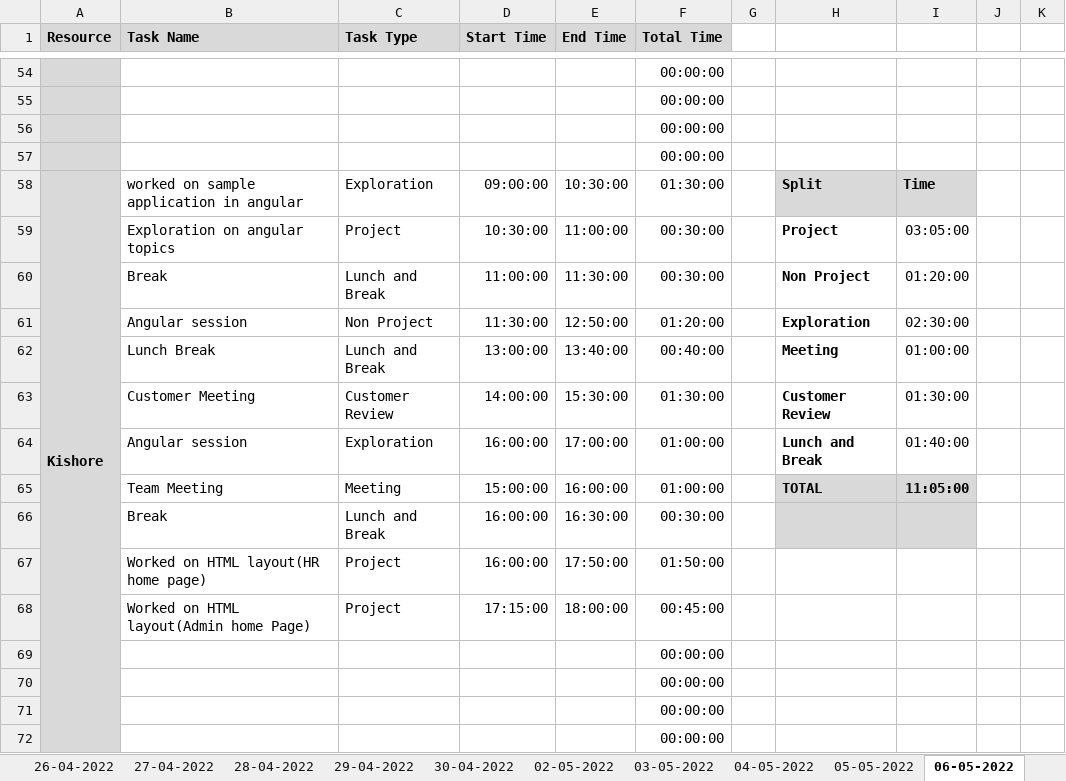
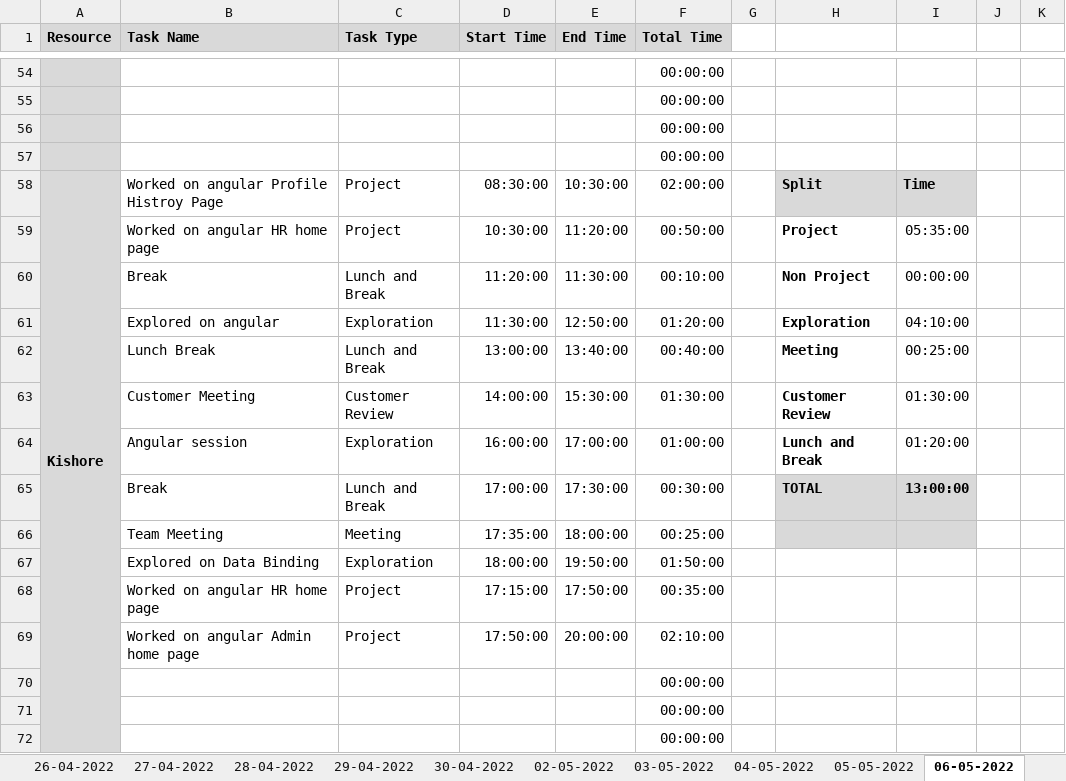
Before and after one commit to AspireTeamGenesis/Profile_Management, an Excel workbook: Process/Timesheet/PTW-TimeSheet 2 (1).xlsx, sheet 06-05-2022, drawn as a sheet; only a part is shown, gaps mark what is left out; values as stored, in another font and other column widths than the file's, no borders; conditional formats not drawn; removed rows and columns are numbered as before the commit, all else as after; rows hold the shown columns only; the diff covers the shown part only; the diff names each change by its address in the sheet, - before the commit and + after, or states it on an @@ line.

Commit message:
time sheet commited by kishore

```diff
--- a/Process/Timesheet/PTW-TimeSheet 2 (1).xlsx (sheet 06-05-2022)
+++ b/Process/Timesheet/PTW-TimeSheet 2 (1).xlsx (sheet 06-05-2022)
-B58 (Task Name): worked on sample application in angular
+B58 (Task Name): Worked on angular Profile Histroy Page
-C58 (Task Type): Exploration
+C58 (Task Type): Project
-D58 (Start Time): 09:00:00
+D58 (Start Time): 08:30:00
-F58 (Total Time): 01:30:00
+F58 (Total Time): 02:00:00
-B59 (Task Name): Exploration on angular topics
+B59 (Task Name): Worked on angular HR home page
-E59 (End Time): 11:00:00
+E59 (End Time): 11:20:00
-F59 (Total Time): 00:30:00
+F59 (Total Time): 00:50:00
-I59: 03:05:00
+I59: 05:35:00
-D60 (Start Time): 11:00:00
+D60 (Start Time): 11:20:00
-F60 (Total Time): 00:30:00
+F60 (Total Time): 00:10:00
-I60: 01:20:00
+I60: 00:00:00
-B61 (Task Name): Angular session
+B61 (Task Name): Explored on angular
-C61 (Task Type): Non Project
+C61 (Task Type): Exploration
-I61: 02:30:00
+I61: 04:10:00
-I62: 01:00:00
+I62: 00:25:00
-I64: 01:40:00
+I64: 01:20:00
-row 65:  | Team Meeting | Meeting | 15:00:00 | 16:00:00 | 01:00:00 |  | TOTAL | 11:05:00
-D65 (Start Time): 16:00:00
+D65 (Start Time): 17:00:00
-E65 (End Time): 16:30:00
+E65 (End Time): 17:30:00
-H65: (empty)
+H65: TOTAL
-I65: (empty)
+I65: 13:00:00
+row 66:  | Team Meeting | Meeting | 17:35:00 | 18:00:00 | 00:25:00
+row 67:  | Explored on Data Binding | Exploration | 18:00:00 | 19:50:00 | 01:50:00
-B68 (Task Name): Worked on HTML layout(HR home page)
+B68 (Task Name): Worked on angular HR home page
-D68 (Start Time): 16:00:00
+D68 (Start Time): 17:15:00
-F68 (Total Time): 01:50:00
+F68 (Total Time): 00:35:00
-B69 (Task Name): Worked on HTML layout(Admin home Page)
+B69 (Task Name): Worked on angular Admin home page
-D69 (Start Time): 17:15:00
+D69 (Start Time): 17:50:00
-E69 (End Time): 18:00:00
+E69 (End Time): 20:00:00
-F69 (Total Time): 00:45:00
+F69 (Total Time): 02:10:00
-row 69:  |  |  |  |  | 00:00:00
```
Also changed, not shown: 1 edited cell elsewhere in this sheet, formulas that keep their value.
